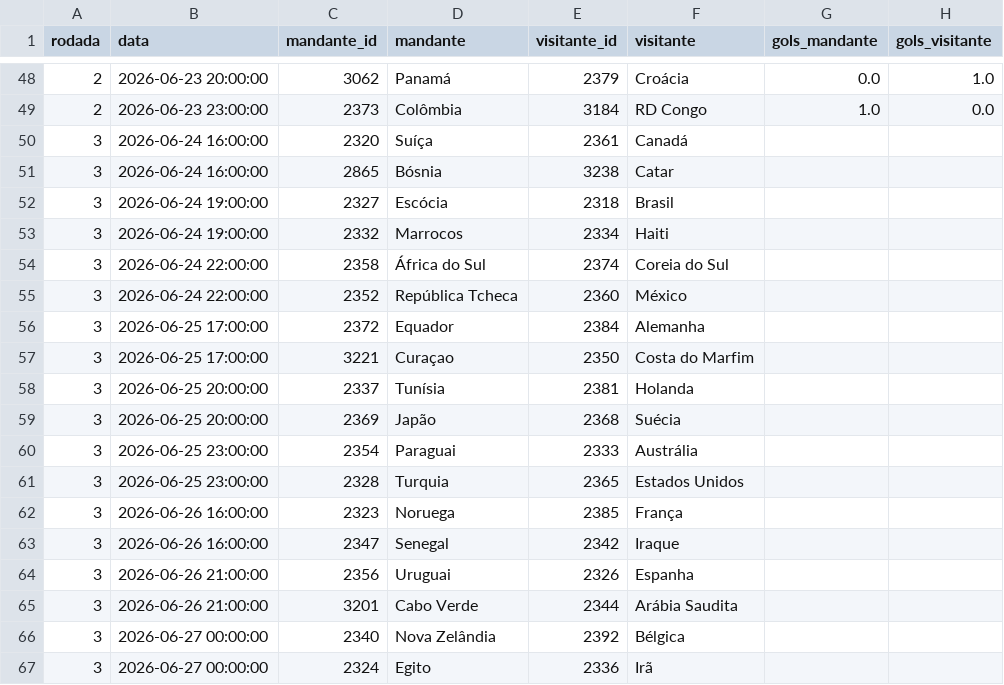
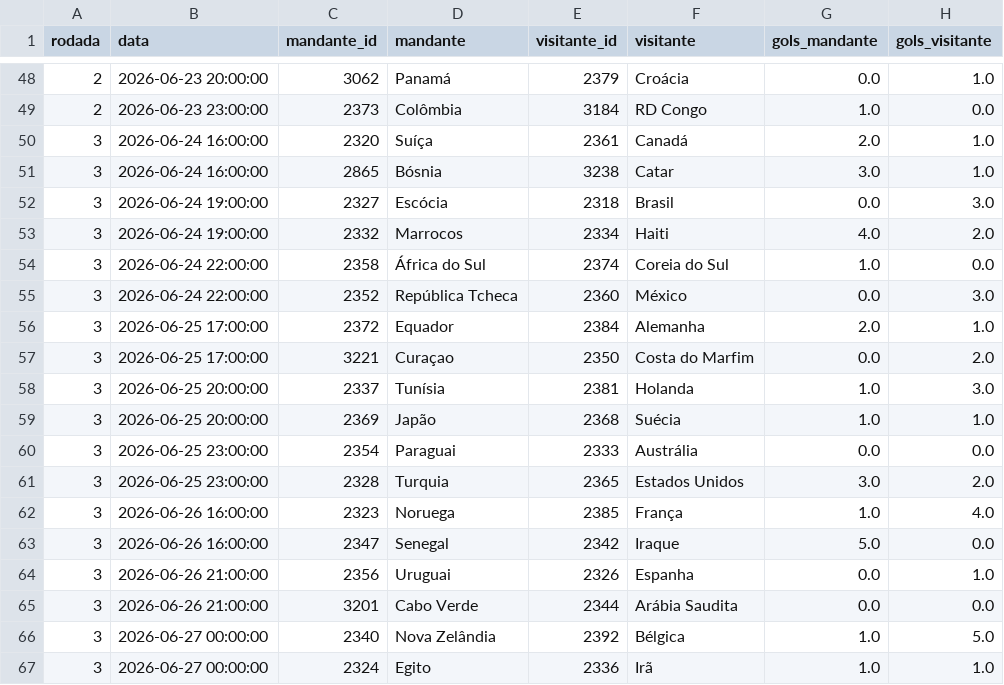
Before and after one commit to diofeher/cartola-copa-2026, a CSV file: data/partidas.csv, drawn as a sheet; only a part is shown, gaps mark what is left out; the diff covers the shown part only.

```diff
--- a/data/partidas.csv
+++ b/data/partidas.csv
@@ -49,19 +49,19 @@ rodada,data,mandante_id,mandante,visitante_id,visitante,gols_mandante,gols_visit
 2,2026-06-23 23:00:00,2373,Colômbia,3184,RD Congo,1.0,0.0
-3,2026-06-24 16:00:00,2320,Suíça,2361,Canadá,,
-3,2026-06-24 16:00:00,2865,Bósnia,3238,Catar,,
-3,2026-06-24 19:00:00,2327,Escócia,2318,Brasil,,
-3,2026-06-24 19:00:00,2332,Marrocos,2334,Haiti,,
-3,2026-06-24 22:00:00,2358,África do Sul,2374,Coreia do Sul,,
-3,2026-06-24 22:00:00,2352,República Tcheca,2360,México,,
-3,2026-06-25 17:00:00,2372,Equador,2384,Alemanha,,
-3,2026-06-25 17:00:00,3221,Curaçao,2350,Costa do Marfim,,
-3,2026-06-25 20:00:00,2337,Tunísia,2381,Holanda,,
-3,2026-06-25 20:00:00,2369,Japão,2368,Suécia,,
-3,2026-06-25 23:00:00,2354,Paraguai,2333,Austrália,,
-3,2026-06-25 23:00:00,2328,Turquia,2365,Estados Unidos,,
-3,2026-06-26 16:00:00,2323,Noruega,2385,França,,
-3,2026-06-26 16:00:00,2347,Senegal,2342,Iraque,,
-3,2026-06-26 21:00:00,2356,Uruguai,2326,Espanha,,
-3,2026-06-26 21:00:00,3201,Cabo Verde,2344,Arábia Saudita,,
-3,2026-06-27 00:00:00,2340,Nova Zelândia,2392,Bélgica,,
-3,2026-06-27 00:00:00,2324,Egito,2336,Irã,,
+3,2026-06-24 16:00:00,2320,Suíça,2361,Canadá,2.0,1.0
+3,2026-06-24 16:00:00,2865,Bósnia,3238,Catar,3.0,1.0
+3,2026-06-24 19:00:00,2327,Escócia,2318,Brasil,0.0,3.0
+3,2026-06-24 19:00:00,2332,Marrocos,2334,Haiti,4.0,2.0
+3,2026-06-24 22:00:00,2358,África do Sul,2374,Coreia do Sul,1.0,0.0
+3,2026-06-24 22:00:00,2352,República Tcheca,2360,México,0.0,3.0
+3,2026-06-25 17:00:00,2372,Equador,2384,Alemanha,2.0,1.0
+3,2026-06-25 17:00:00,3221,Curaçao,2350,Costa do Marfim,0.0,2.0
+3,2026-06-25 20:00:00,2337,Tunísia,2381,Holanda,1.0,3.0
+3,2026-06-25 20:00:00,2369,Japão,2368,Suécia,1.0,1.0
+3,2026-06-25 23:00:00,2354,Paraguai,2333,Austrália,0.0,0.0
+3,2026-06-25 23:00:00,2328,Turquia,2365,Estados Unidos,3.0,2.0
+3,2026-06-26 16:00:00,2323,Noruega,2385,França,1.0,4.0
+3,2026-06-26 16:00:00,2347,Senegal,2342,Iraque,5.0,0.0
+3,2026-06-26 21:00:00,2356,Uruguai,2326,Espanha,0.0,1.0
+3,2026-06-26 21:00:00,3201,Cabo Verde,2344,Arábia Saudita,0.0,0.0
+3,2026-06-27 00:00:00,2340,Nova Zelândia,2392,Bélgica,1.0,5.0
+3,2026-06-27 00:00:00,2324,Egito,2336,Irã,1.0,1.0
```
Also changed, not shown: 15 added rows and 16 edited cells elsewhere in this file, 1 other file.
